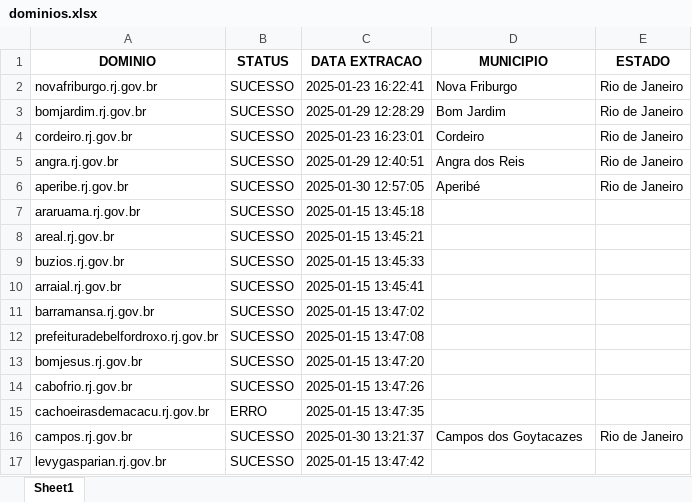
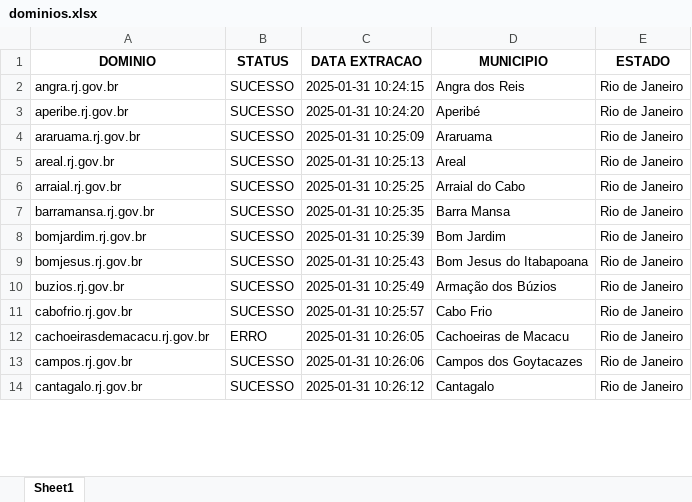
Before and after one commit to alessandrovirmond/Accessibility-Observatory, an Excel workbook: Bot-Varredura/dominios.xlsx, sheet Sheet1, drawn as a sheet; only a part is shown; values as stored, in another font and other column widths than the file's, no borders; removed rows and columns are numbered as before the commit, all else as after; the diff covers the shown part only; the diff names each change by its address in the sheet, - before the commit and + after, or states it on an @@ line.

```diff
--- a/Bot-Varredura/dominios.xlsx (sheet Sheet1)
+++ b/Bot-Varredura/dominios.xlsx (sheet Sheet1)
-row 2: novafriburgo.rj.gov.br | SUCESSO | 2025-01-23 16:22:41 | Nova Friburgo | Rio de Janeiro
-row 3: bomjardim.rj.gov.br | SUCESSO | 2025-01-29 12:28:29 | Bom Jardim | Rio de Janeiro
-row 4: cordeiro.rj.gov.br | SUCESSO | 2025-01-23 16:23:01 | Cordeiro | Rio de Janeiro
-C2 (DATA EXTRACAO): 2025-01-29 12:40:51
+C2 (DATA EXTRACAO): 2025-01-31 10:24:15
-C3 (DATA EXTRACAO): 2025-01-30 12:57:05
+C3 (DATA EXTRACAO): 2025-01-31 10:24:20
-C4 (DATA EXTRACAO): 2025-01-15 13:45:18
+C4 (DATA EXTRACAO): 2025-01-31 10:25:09
-D4 (MUNICIPIO): (empty)
+D4 (MUNICIPIO): Araruama
-E4:E5 (ESTADO): (empty)
+E4:E5 (ESTADO): Rio de Janeiro
-C5 (DATA EXTRACAO): 2025-01-15 13:45:21
+C5 (DATA EXTRACAO): 2025-01-31 10:25:13
-D5 (MUNICIPIO): (empty)
+D5 (MUNICIPIO): Areal
-row 9: buzios.rj.gov.br | SUCESSO | 2025-01-15 13:45:33
-C6 (DATA EXTRACAO): 2025-01-15 13:45:41
+C6 (DATA EXTRACAO): 2025-01-31 10:25:25
-D6 (MUNICIPIO): (empty)
+D6 (MUNICIPIO): Arraial do Cabo
-E6:E7 (ESTADO): (empty)
+E6:E7 (ESTADO): Rio de Janeiro
-C7 (DATA EXTRACAO): 2025-01-15 13:47:02
+C7 (DATA EXTRACAO): 2025-01-31 10:25:35
-D7 (MUNICIPIO): (empty)
+D7 (MUNICIPIO): Barra Mansa
-row 12: prefeituradebelfordroxo.rj.gov.br | SUCESSO | 2025-01-15 13:47:08
+row 8: bomjardim.rj.gov.br | SUCESSO | 2025-01-31 10:25:39 | Bom Jardim | Rio de Janeiro
-C9 (DATA EXTRACAO): 2025-01-15 13:47:20
+C9 (DATA EXTRACAO): 2025-01-31 10:25:43
-D9 (MUNICIPIO): (empty)
+D9 (MUNICIPIO): Bom Jesus do Itabapoana
-E9 (ESTADO): (empty)
+E9 (ESTADO): Rio de Janeiro
+row 10: buzios.rj.gov.br | SUCESSO | 2025-01-31 10:25:49 | Armação dos Búzios | Rio de Janeiro
-C11 (DATA EXTRACAO): 2025-01-15 13:47:26
+C11 (DATA EXTRACAO): 2025-01-31 10:25:57
-D11 (MUNICIPIO): (empty)
+D11 (MUNICIPIO): Cabo Frio
-E11:E12 (ESTADO): (empty)
+E11:E12 (ESTADO): Rio de Janeiro
-C12 (DATA EXTRACAO): 2025-01-15 13:47:35
+C12 (DATA EXTRACAO): 2025-01-31 10:26:05
-D12 (MUNICIPIO): (empty)
+D12 (MUNICIPIO): Cachoeiras de Macacu
-C13 (DATA EXTRACAO): 2025-01-30 13:21:37
+C13 (DATA EXTRACAO): 2025-01-31 10:26:06
-row 17: levygasparian.rj.gov.br | SUCESSO | 2025-01-15 13:47:42
+row 14: cantagalo.rj.gov.br | SUCESSO | 2025-01-31 10:26:12 | Cantagalo | Rio de Janeiro
```
Also changed, not shown: 43 added rows, 42 removed rows and 100 edited cells elsewhere in this sheet, Bot-AxeDevTools/insumo-bot-axe-backup.xlsx, 16 other files.
